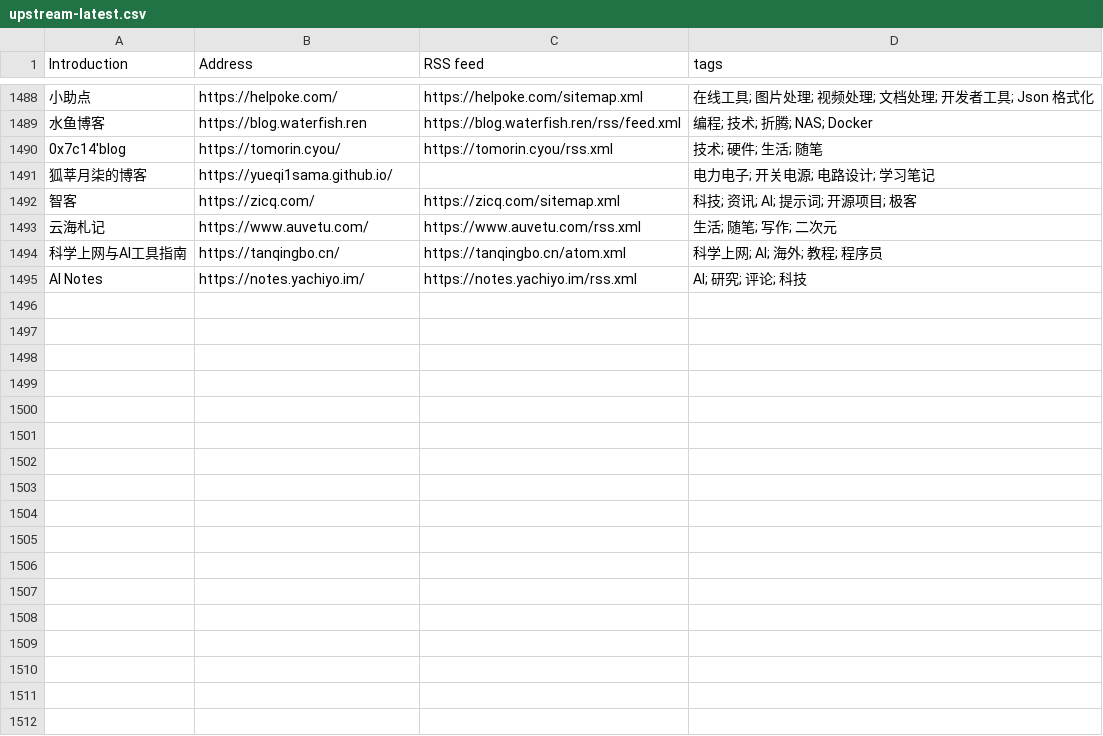
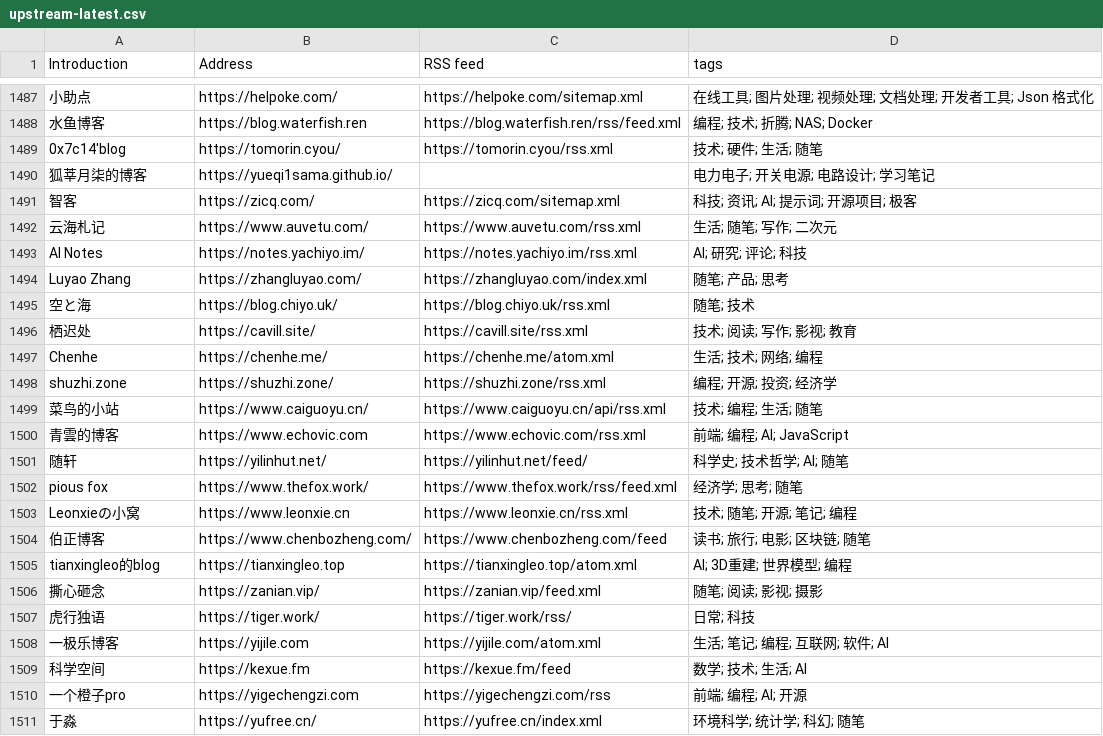
Before and after one commit to lovexw/chinese-independent-blogs, a CSV file: data/upstream-latest.csv, drawn as a sheet; only a part is shown, gaps mark what is left out; removed rows and columns are numbered as before the commit, all else as after; the diff covers the shown part only; the diff names each change by its address in the sheet, - before the commit and + after, or states it on an @@ line.

```diff
--- a/data/upstream-latest.csv
+++ b/data/upstream-latest.csv
-row 1494: 科学上网与AI工具指南 | https://tanqingbo.cn/ | https://tanqingbo.cn/atom.xml | 科学上网; AI; 海外; 教程; 程序员
+row 1494: Luyao Zhang | https://zhangluyao.com/ | https://zhangluyao.com/index.xml | 随笔; 产品; 思考
+row 1495: 空と海 | https://blog.chiyo.uk/ | https://blog.chiyo.uk/rss.xml | 随笔; 技术
+row 1496: 栖迟处 | https://cavill.site/ | https://cavill.site/rss.xml | 技术; 阅读; 写作; 影视; 教育
+row 1497: Chenhe | https://chenhe.me/ | https://chenhe.me/atom.xml | 生活; 技术; 网络; 编程
+row 1498: shuzhi.zone | https://shuzhi.zone/ | https://shuzhi.zone/rss.xml | 编程; 开源; 投资; 经济学
+row 1499: 菜鸟的小站 | https://www.caiguoyu.cn/ | https://www.caiguoyu.cn/api/rss.xml | 技术; 编程; 生活; 随笔
+row 1500: 青雲的博客 | https://www.echovic.com | https://www.echovic.com/rss.xml | 前端; 编程; AI; JavaScript
+row 1501: 随轩 | https://yilinhut.net/ | https://yilinhut.net/feed/ | 科学史; 技术哲学; AI; 随笔
+row 1502: pious fox | https://www.thefox.work/ | https://www.thefox.work/rss/feed.xml | 经济学; 思考; 随笔
+row 1503: Leonxieの小窝 | https://www.leonxie.cn | https://www.leonxie.cn/rss.xml | 技术; 随笔; 开源; 笔记; 编程
+row 1504: 伯正博客 | https://www.chenbozheng.com/ | https://www.chenbozheng.com/feed | 读书; 旅行; 电影; 区块链; 随笔
+row 1505: tianxingleo的blog | https://tianxingleo.top | https://tianxingleo.top/atom.xml | AI; 3D重建; 世界模型; 编程
+row 1506: 撕心砸念 | https://zanian.vip/ | https://zanian.vip/feed.xml | 随笔; 阅读; 影视; 摄影
+row 1507: 虎行独语 | https://tiger.work/ | https://tiger.work/rss/ | 日常; 科技
+row 1508: 一极乐博客 | https://yijile.com | https://yijile.com/atom.xml | 生活; 笔记; 编程; 互联网; 软件; AI
+row 1509: 科学空间 | https://kexue.fm | https://kexue.fm/feed | 数学; 技术; 生活; AI
+row 1510: 一个橙子pro | https://yigechengzi.com | https://yigechengzi.com/rss | 前端; 编程; AI; 开源
+row 1511: 于淼 | https://yufree.cn/ | https://yufree.cn/index.xml | 环境科学; 统计学; 科幻; 随笔
```
Also changed, not shown: 22 added rows, 2 removed rows and 7 edited cells elsewhere in this file, blogs-original.csv, public/blogs.csv, 6 other files.
